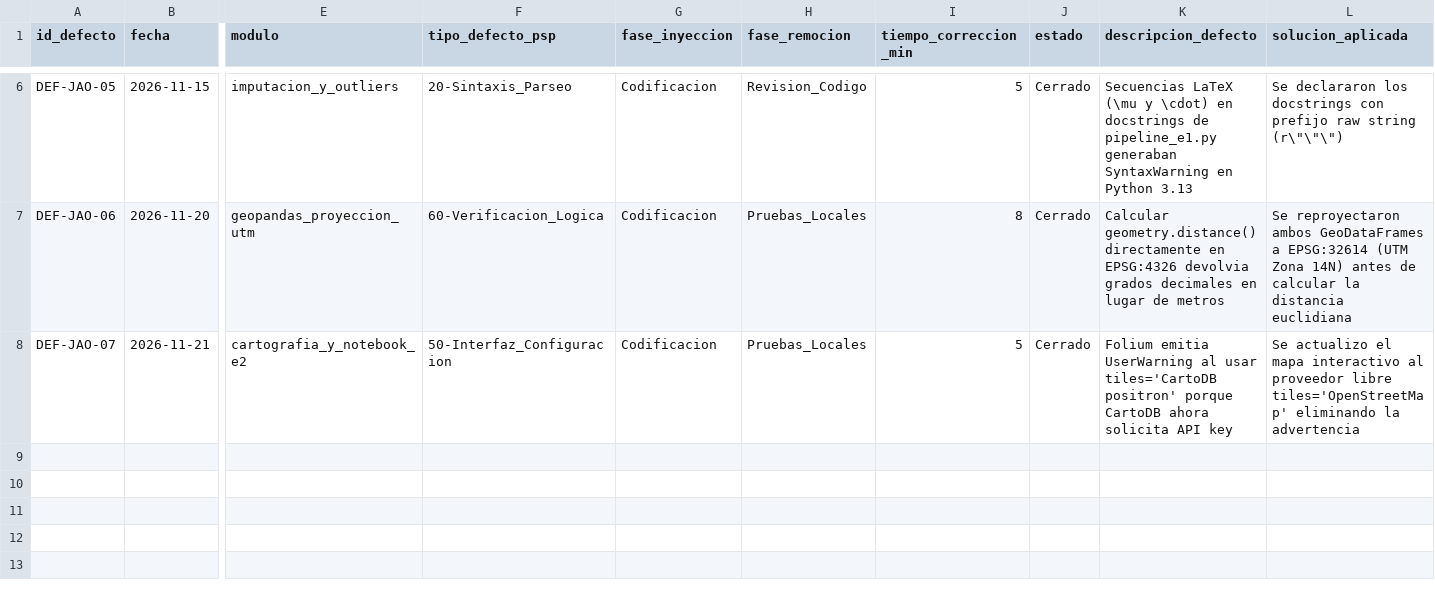
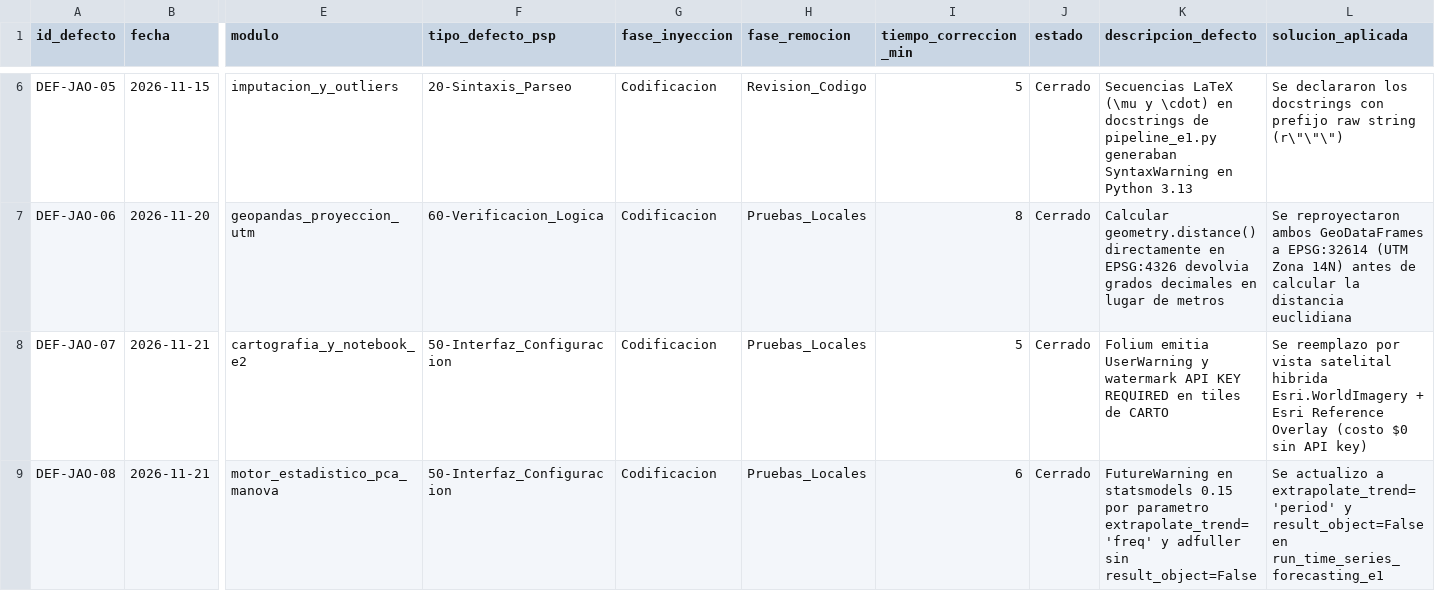
Before and after one commit to 23460366-glitch/observatorio-inmobiliario-tdl, a CSV file: calidad/defectos-juan-antonio-ortiz-hinojosa.csv, drawn as a sheet; only a part is shown, gaps mark what is left out; rows hold the shown columns only; the diff names each change by its address in the sheet, - before the commit and + after, or states it on an @@ line.

```diff
--- a/calidad/defectos-juan-antonio-ortiz-hinojosa.csv
+++ b/calidad/defectos-juan-antonio-ortiz-hinojosa.csv
-K8 (descripcion_defecto): …emitia UserWarning al usar tiles='CartoDB positron' porque CartoDB ahora solicita API key
+K8 (descripcion_defecto): …emitia UserWarning y watermark API KEY REQUIRED en tiles de CARTO
-L8 (solucion_aplicada): Se actualizo el mapa interactivo al proveedor libre tiles='OpenStreetMap' eliminando la advertencia
+L8 (solucion_aplicada): Se reemplazo por vista satelital hibrida Esri.WorldImagery + Esri Reference Overlay (costo $0 sin API key)
+row 9: DEF-JAO-08 | 2026-11-21 | motor_estadistico_pca_manova | 50-Interfaz_Configuracion | Codificacion | Pruebas_Locales | 6 | Cerrado | FutureWarning en statsmodels 0.15 por parametro extrapolate_trend='freq' y adfuller sin result_object=False | Se actualizo a extrapolate_trend='period' y result_object=False en run_time_series_forecasting_e1
```
Also changed, not shown: calidad/defectos-diego-alberto-virgen-cuellar.csv, calidad/tiempo-diego-alberto-virgen-cuellar.csv, 10 other files.
